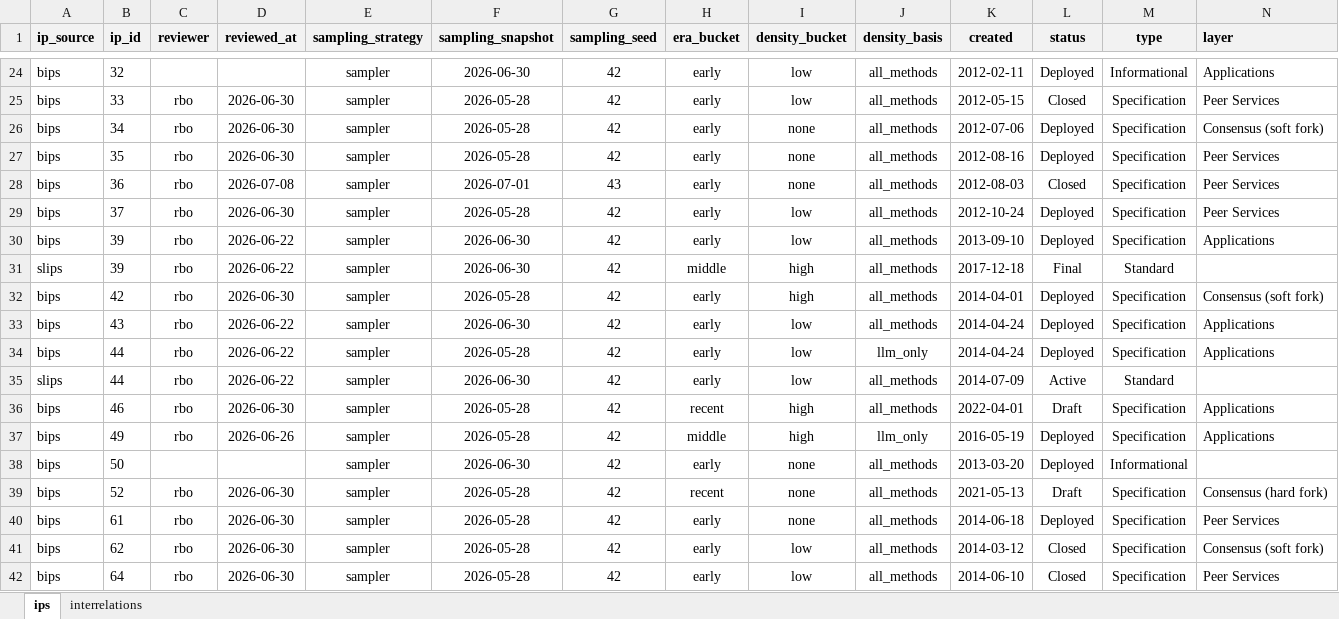
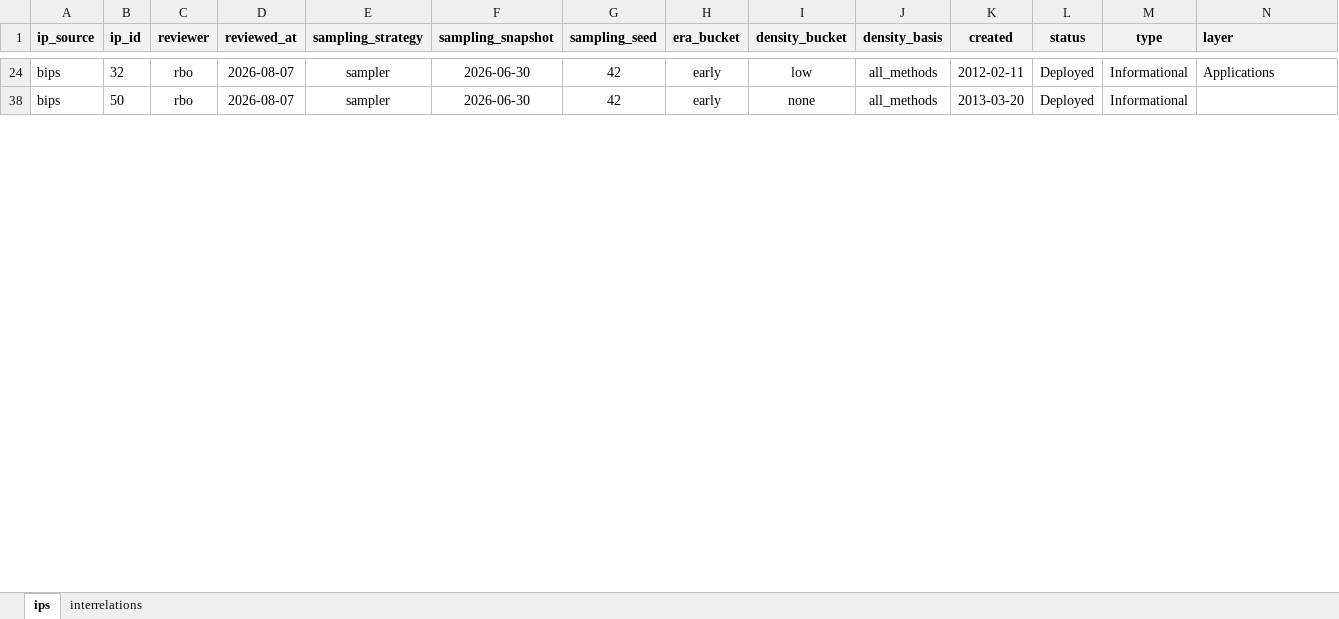
Before and after one commit to SEG-UNIBE/cdv-explorer, an Excel workbook: ip_data/bitcoin/ground_truth/ground_truth.xlsx, sheet ips, drawn as a sheet; only a part is shown, gaps mark what is left out; values as stored, in another font and other column widths than the file's, no borders; conditional formats not drawn; rows hold the shown columns only; the diff covers the shown part only; the diff names each change by its address in the sheet, - before the commit and + after, or states it on an @@ line.

```diff
--- a/ip_data/bitcoin/ground_truth/ground_truth.xlsx (sheet ips)
+++ b/ip_data/bitcoin/ground_truth/ground_truth.xlsx (sheet ips)
-C24 (reviewer): (empty)
+C24 (reviewer): rbo
-D24 (reviewed_at): (empty)
+D24 (reviewed_at): 2026-08-07
@@ row 25 hidden: bips | 33 | rbo | 2026-06-30 | sampler | 2026-05-28 | 42 | early | low | all_methods | 2012-05-15 | Closed | Specification | Peer Services @@
@@ row 26 hidden: bips | 34 | rbo | 2026-06-30 | sampler | 2026-05-28 | 42 | early | none | all_methods | 2012-07-06 | Deployed | Specification | Consensus (soft fork) @@
@@ row 27 hidden: bips | 35 | rbo | 2026-06-30 | sampler | 2026-05-28 | 42 | early | none | all_methods | 2012-08-16 | Deployed | Specification | Peer Services @@
@@ row 28 hidden: bips | 36 | rbo | 2026-07-08 | sampler | 2026-07-01 | 43 | early | none | all_methods | 2012-08-03 | Closed | Specification | Peer Services @@
@@ row 29 hidden: bips | 37 | rbo | 2026-06-30 | sampler | 2026-05-28 | 42 | early | low | all_methods | 2012-10-24 | Deployed | Specification | Peer Services @@
@@ row 30 hidden: bips | 39 | rbo | 2026-06-22 | sampler | 2026-06-30 | 42 | early | low | all_methods | 2013-09-10 | Deployed | Specification | Applications @@
@@ row 31 hidden: slips | 39 | rbo | 2026-06-22 | sampler | 2026-06-30 | 42 | middle | high | all_methods | 2017-12-18 | Final | Standard @@
@@ row 32 hidden: bips | 42 | rbo | 2026-06-30 | sampler | 2026-05-28 | 42 | early | high | all_methods | 2014-04-01 | Deployed | Specification | Consensus (soft fork) @@
@@ row 33 hidden: bips | 43 | rbo | 2026-06-22 | sampler | 2026-06-30 | 42 | early | low | all_methods | 2014-04-24 | Deployed | Specification | Applications @@
@@ row 34 hidden: bips | 44 | rbo | 2026-06-22 | sampler | 2026-05-28 | 42 | early | low | llm_only | 2014-04-24 | Deployed | Specification | Applications @@
@@ row 35 hidden: slips | 44 | rbo | 2026-06-22 | sampler | 2026-06-30 | 42 | early | low | all_methods | 2014-07-09 | Active | Standard @@
@@ row 36 hidden: bips | 46 | rbo | 2026-06-30 | sampler | 2026-05-28 | 42 | recent | high | all_methods | 2022-04-01 | Draft | Specification | Applications @@
@@ row 37 hidden: bips | 49 | rbo | 2026-06-26 | sampler | 2026-05-28 | 42 | middle | high | llm_only | 2016-05-19 | Deployed | Specification | Applications @@
-C38 (reviewer): (empty)
+C38 (reviewer): rbo
-D38 (reviewed_at): (empty)
+D38 (reviewed_at): 2026-08-07
@@ row 39 hidden: bips | 52 | rbo | 2026-06-30 | sampler | 2026-05-28 | 42 | recent | none | all_methods | 2021-05-13 | Draft | Specification | Consensus (hard fork) @@
@@ row 40 hidden: bips | 61 | rbo | 2026-06-30 | sampler | 2026-05-28 | 42 | early | none | all_methods | 2014-06-18 | Deployed | Specification | Peer Services @@
@@ row 41 hidden: bips | 62 | rbo | 2026-06-30 | sampler | 2026-05-28 | 42 | early | low | all_methods | 2014-03-12 | Closed | Specification | Consensus (soft fork) @@
@@ row 42 hidden: bips | 64 | rbo | 2026-06-30 | sampler | 2026-05-28 | 42 | early | low | all_methods | 2014-06-10 | Closed | Specification | Peer Services @@
```
Also changed, not shown: 2 removed rows, 87 hidden or unhidden rows and 30 edited cells elsewhere in this sheet, sheet interrelations, hidden cells, 2 other files.
